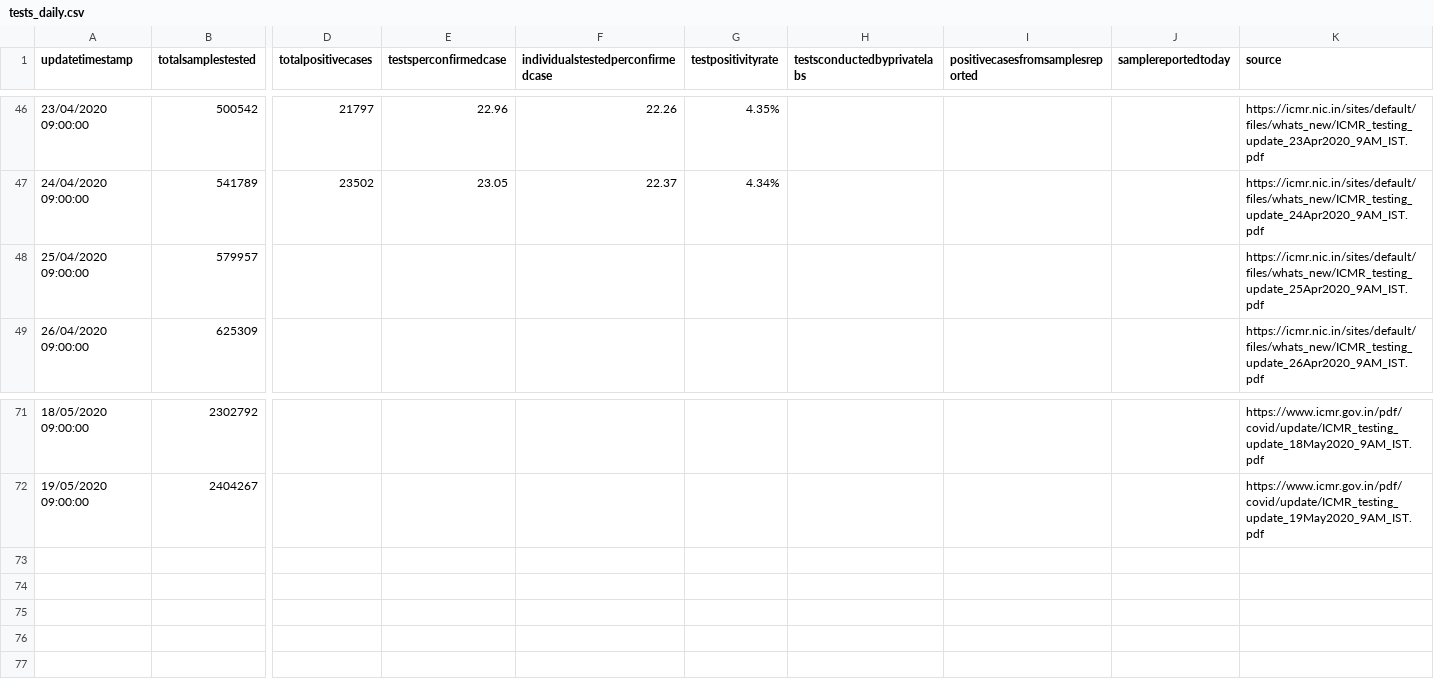
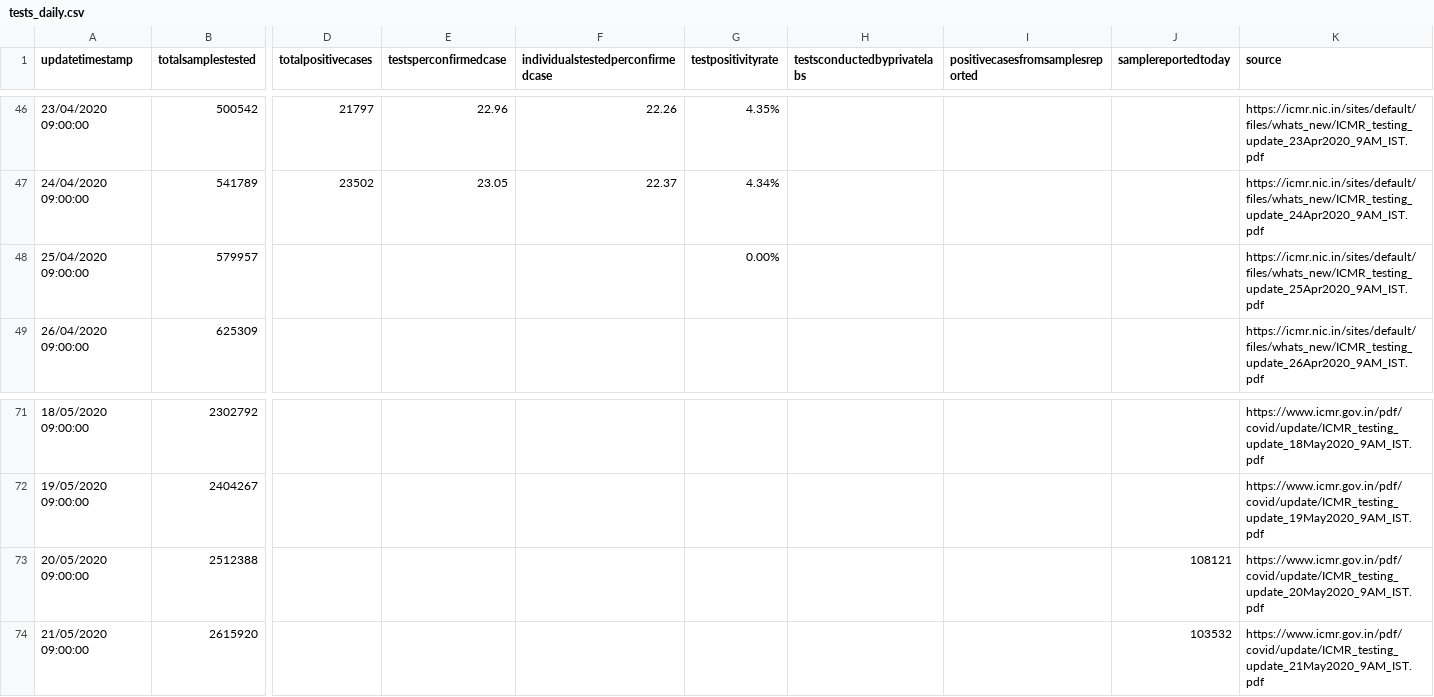
Before and after one commit to imdevskp/covid-19-india-data, a CSV file: tests_daily.csv, drawn as a sheet; only a part is shown, gaps mark what is left out; rows hold the shown columns only; the diff names each change by its address in the sheet, - before the commit and + after, or states it on an @@ line.

```diff
--- a/tests_daily.csv
+++ b/tests_daily.csv
-G48 (testpositivityrate): (empty)
+G48 (testpositivityrate): 0.00%
+row 73: 20/05/2020 09:00:00 | 2512388 |  |  |  |  |  |  | 108121 | https://www.icmr.gov.in/pdf/covid/update/ICMR_testing_update_20May2020_9AM_IST.pdf
+row 74: 21/05/2020 09:00:00 | 2615920 |  |  |  |  |  |  | 103532 | https://www.icmr.gov.in/pdf/covid/update/ICMR_testing_update_21May2020_9AM_IST.pdf
```
Also changed, not shown: district_level_latest.csv, nation_level_daily.csv, 3 other files.
